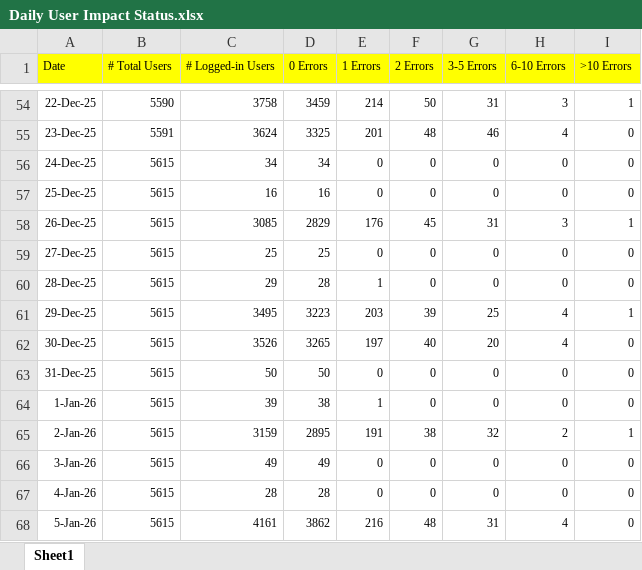
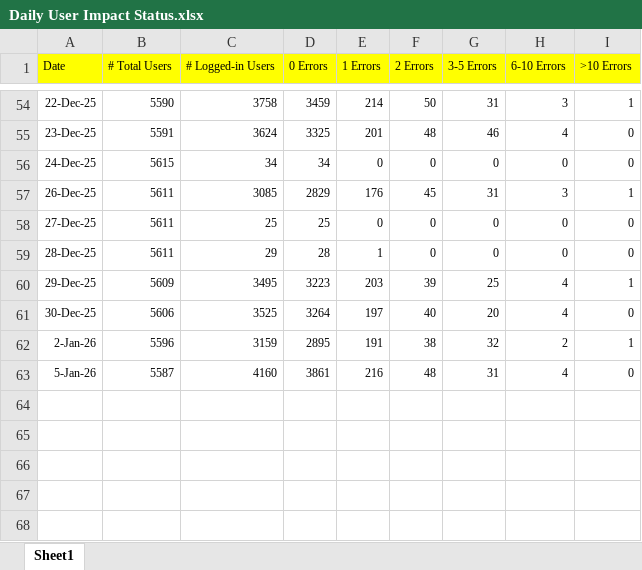
Before and after one commit to hari31785/Bridges-Monitoring-Dashboard, an Excel workbook: Monitoring Data Files/User Impact/Daily User Impact Status.xlsx, sheet Sheet1, drawn as a sheet; only a part is shown, gaps mark what is left out; values as stored, in another font and other column widths than the file's, no borders; removed rows and columns are numbered as before the commit, all else as after; the diff names each change by its address in the sheet, - before the commit and + after, or states it on an @@ line.

Commit message:
Add files via upload

```diff
--- a/Monitoring Data Files/User Impact/Daily User Impact Status.xlsx (sheet Sheet1)
+++ b/Monitoring Data Files/User Impact/Daily User Impact Status.xlsx (sheet Sheet1)
-row 57: 25-Dec-25 | 5615 | 16 | 16 | 0 | 0 | 0 | 0 | 0
-B57:B59 (# Total Users): 5615
+B57:B59 (# Total Users): 5611
-B60 (# Total Users): 5615
+B60 (# Total Users): 5609
-B61 (# Total Users): 5615
+B61 (# Total Users): 5606
-C61 (# Logged-in Users): 3526
+C61 (# Logged-in Users): 3525
-D61 (0 Errors): 3265
+D61 (0 Errors): 3264
-row 63: 31-Dec-25 | 5615 | 50 | 50 | 0 | 0 | 0 | 0 | 0
-row 64: 1-Jan-26 | 5615 | 39 | 38 | 1 | 0 | 0 | 0 | 0
-B62 (# Total Users): 5615
+B62 (# Total Users): 5596
-row 66: 3-Jan-26 | 5615 | 49 | 49 | 0 | 0 | 0 | 0 | 0
-row 67: 4-Jan-26 | 5615 | 28 | 28 | 0 | 0 | 0 | 0 | 0
-B63 (# Total Users): 5615
+B63 (# Total Users): 5587
-C63 (# Logged-in Users): 4161
+C63 (# Logged-in Users): 4160
-D63 (0 Errors): 3862
+D63 (0 Errors): 3861
```
